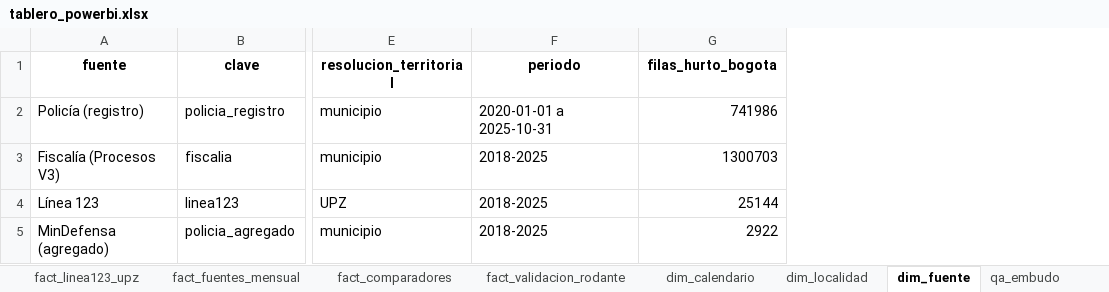
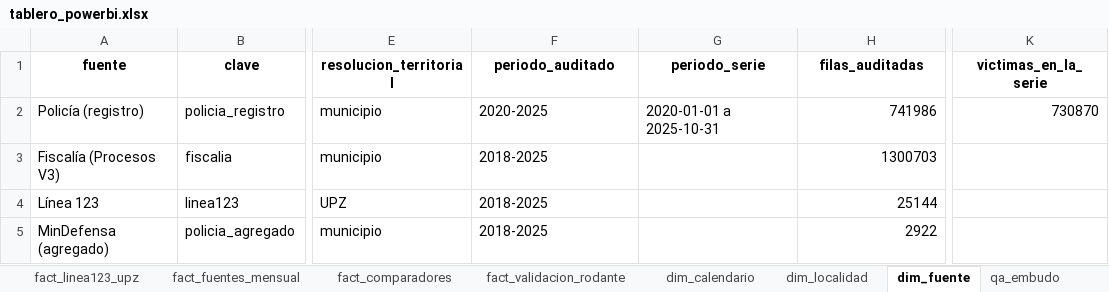
Before and after one commit to SarAlbN1/AD-DelitosBog, an Excel workbook: outputs/powerbi/tablero_powerbi.xlsx, sheet dim_fuente, drawn as a sheet; only a part is shown, gaps mark what is left out; values as stored, in another font and other column widths than the file's, no borders; addresses are those after the commit; the diff names each change by its address in the sheet, - before the commit and + after, or states it on an @@ line.

Commit message:
fix(powerbi): dim_fuente lee sus cifras de outputs y las hojas salen estables entre máquinas (#106)
- dim_fuente separa filas_auditadas (Policía 2020-2025: 741.986) de victimas_en_la_serie
  (hasta 2025-10-31: 730.870) y las lee de outputs/auditoria*/ y outputs/serie_objetivo/.
- fact_serie_diaria redondea los flotantes a 4 decimales.
- fact_linea123_upz usa un desempate estable por año, incidentes, localidad y UPZ.
- Pruebas nuevas de dim_fuente y del redondeo. docs/POWERBI.md describe las dos cifras.

```diff
--- a/outputs/powerbi/tablero_powerbi.xlsx (sheet dim_fuente)
+++ b/outputs/powerbi/tablero_powerbi.xlsx (sheet dim_fuente)
+column G (periodo_serie), row 2: 2020-01-01 a 2025-10-31
+column K (victimas_en_la_serie), row 2: 730870
-F1: periodo
+F1: periodo_auditado
-H1: filas_hurto_bogota
+H1: filas_auditadas
-F2 (periodo_auditado): 2020-01-01 a 2025-10-31
+F2 (periodo_auditado): 2020-2025
```
Also changed, not shown: sheet fact_serie_diaria, sheet fact_linea123_upz, 7 other files.
